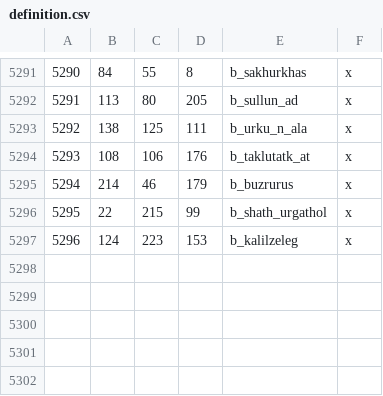
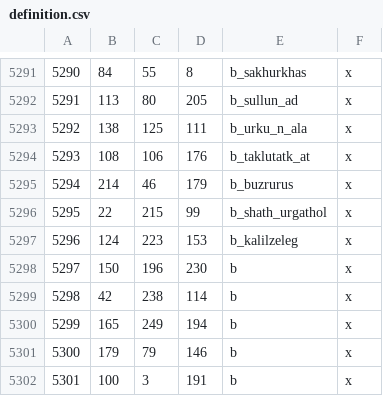
Before and after one commit to terrapass/RealmsInExile-CI-Prototype, a CSV file: LotRRealmsInExileDev/map_data/definition.csv, drawn as a sheet; only a part is shown, gaps mark what is left out; the diff names each change by its address in the sheet, - before the commit and + after, or states it on an @@ line.

```diff
--- a/LotRRealmsInExileDev/map_data/definition.csv
+++ b/LotRRealmsInExileDev/map_data/definition.csv
+row 5298: 5297 | 150 | 196 | 230 | b | x
+row 5299: 5298 | 42 | 238 | 114 | b | x
+row 5300: 5299 | 165 | 249 | 194 | b | x
+row 5301: 5300 | 179 | 79 | 146 | b | x
+row 5302: 5301 | 100 | 3 | 191 | b | x
```
Also changed, not shown: 4 other files.
